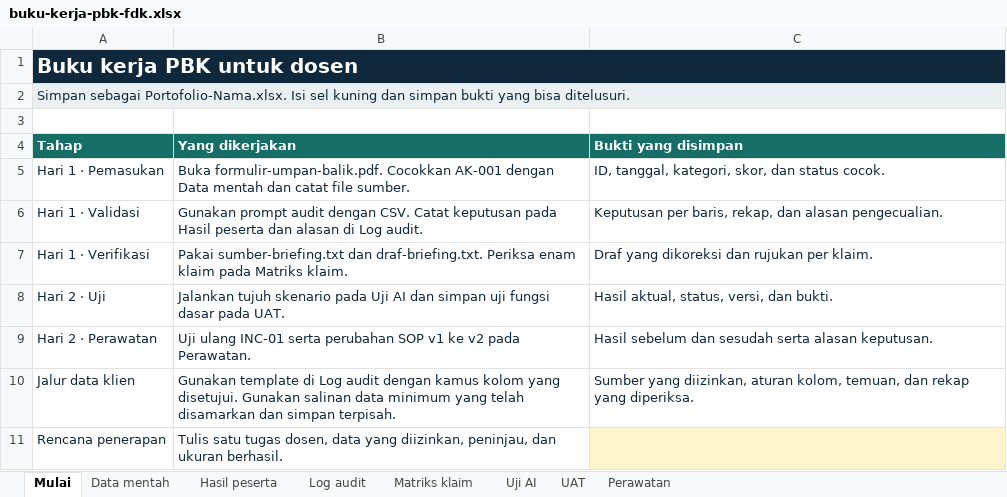
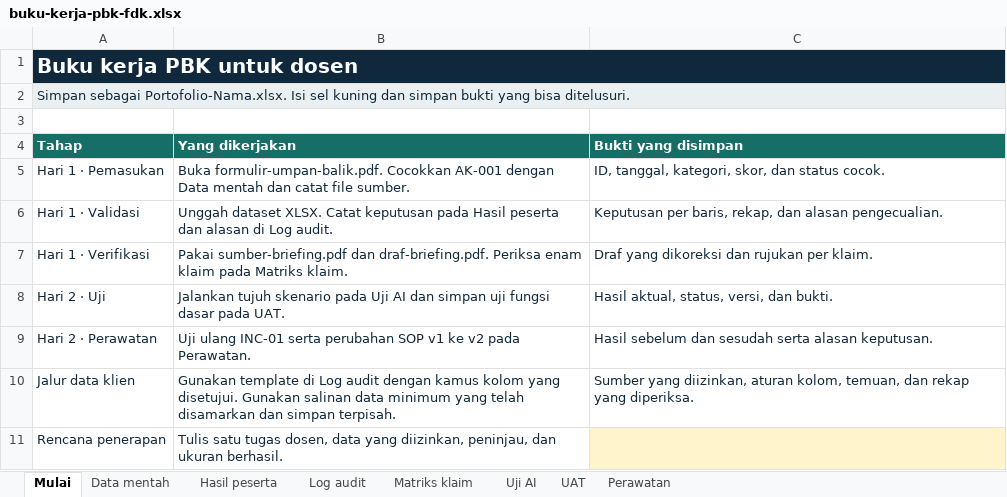
Before and after one commit to syahrizal-as/ai-icc, an Excel workbook: dist/bahan/buku-kerja-pbk-fdk.xlsx, sheet Mulai, drawn as a sheet; values as stored, in another font and other column widths than the file's, no borders; the diff names each change by its address in the sheet, - before the commit and + after, or states it on an @@ line.

```diff
--- a/dist/bahan/buku-kerja-pbk-fdk.xlsx (sheet Mulai)
+++ b/dist/bahan/buku-kerja-pbk-fdk.xlsx (sheet Mulai)
-B6 (Yang dikerjakan): Gunakan prompt audit dengan CSV. Catat keputusan…
+B6 (Yang dikerjakan): Unggah dataset XLSX. Catat keputusan…
-B7 (Yang dikerjakan): Pakai sumber-briefing.txt dan draf-briefing.txt. Periksa enam…
+B7 (Yang dikerjakan): Pakai sumber-briefing.pdf dan draf-briefing.pdf. Periksa enam…
```
Also changed, not shown: sheet Data mentah, sheet UAT, sheet Matriks klaim, sheet Uji AI, 41 other files.
